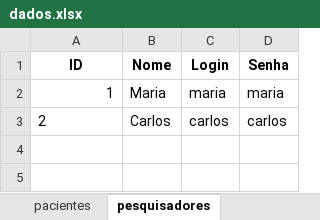
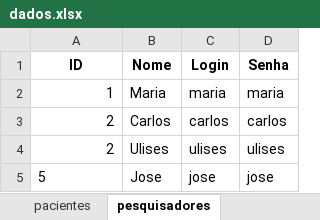
Before and after one commit to savioguilherme/algoritmo_extensao, an Excel workbook: dados.xlsx, sheet pesquisadores, drawn as a sheet; values as stored, in another font and other column widths than the file's, no borders; the diff names each change by its address in the sheet, - before the commit and + after, or states it on an @@ line.

```diff
--- a/dados.xlsx (sheet pesquisadores)
+++ b/dados.xlsx (sheet pesquisadores)
-A3 alignment: left
+A3 alignment: right
+row 4: 2 | Ulises | ulises | ulises
+row 5: 5 | Jose | jose | jose
```
Also changed, not shown: sheet fisioterapeutas, 4 other files.
